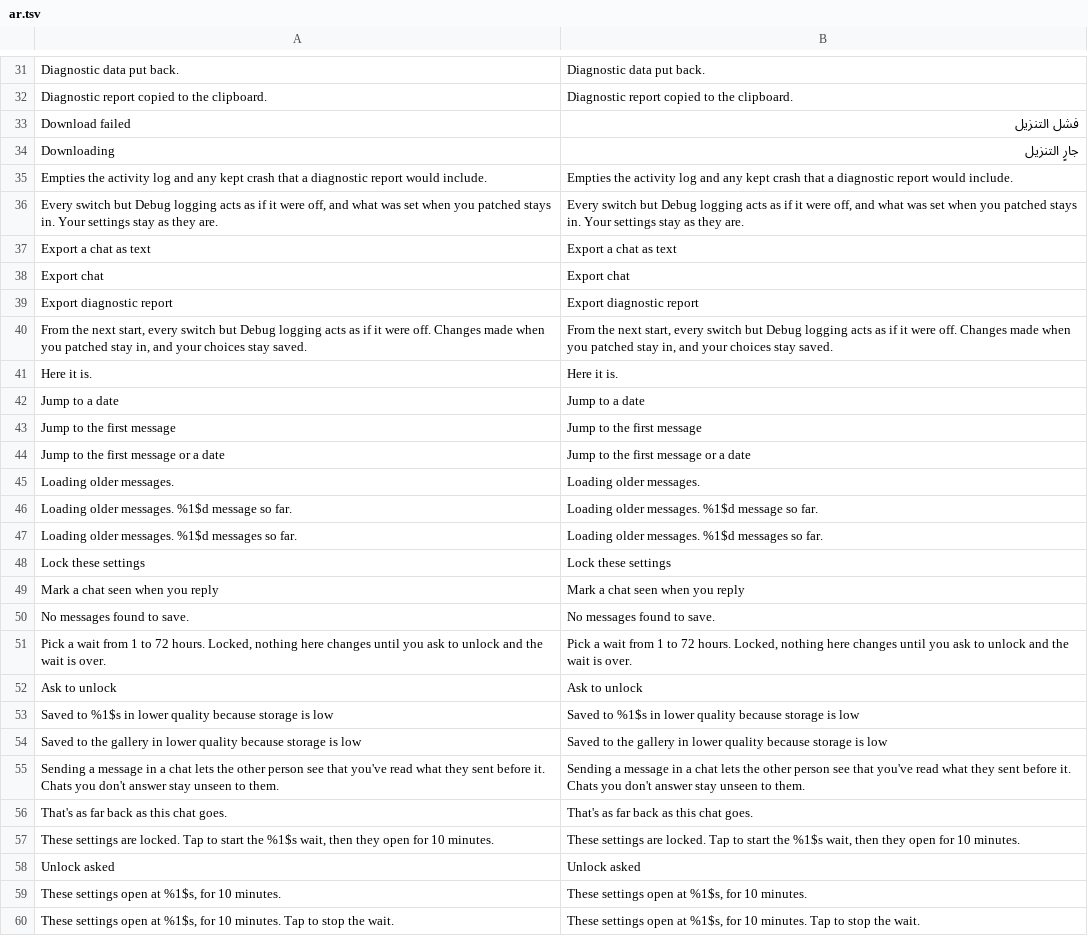
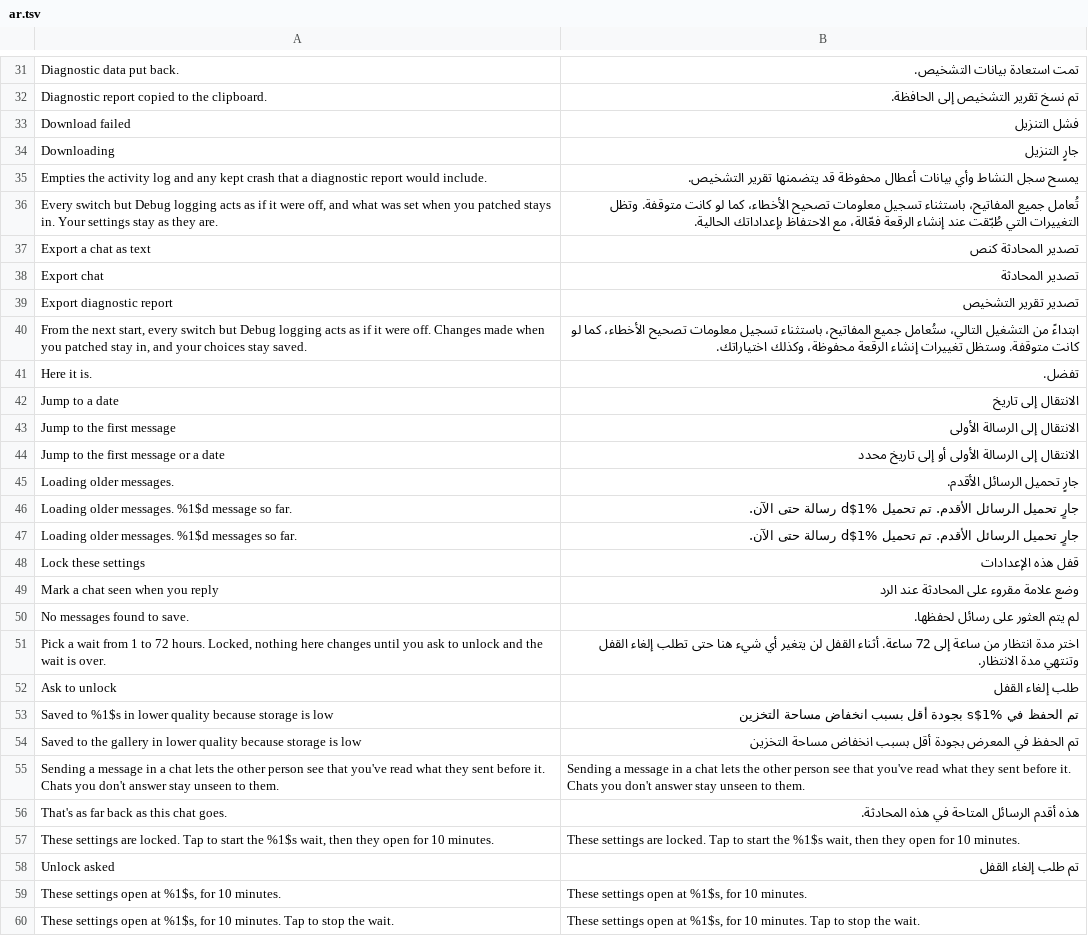
Before and after one commit to hisham099/HushGram, a TSV file: extensions/shared/library/src/main/l10n/ar.tsv, drawn as a sheet; only a part is shown, gaps mark what is left out; the diff covers the shown part only; the diff names each change by its address in the sheet, - before the commit and + after, or states it on an @@ line.

Commit message:
l10n: translate HushGram diagnostics and common messages

```diff
--- a/extensions/shared/library/src/main/l10n/ar.tsv
+++ b/extensions/shared/library/src/main/l10n/ar.tsv
-B31: Diagnostic data put back.
+B31: تمت استعادة بيانات التشخيص.
-B32: Diagnostic report copied to the clipboard.
+B32: تم نسخ تقرير التشخيص إلى الحافظة.
-B35: Empties the activity log and any kept crash that a diagnostic report would include.
+B35: يمسح سجل النشاط وأي بيانات أعطال محفوظة قد يتضمنها تقرير التشخيص.
-B36: Every switch but Debug logging acts as if it were off, and what was set when you patched stays in. Your settings stay as they are.
+B36: تُعامل جميع المفاتيح، باستثناء تسجيل معلومات تصحيح الأخطاء، كما لو كانت متوقفة. وتظل التغييرات التي طُبّقت عند إنشاء الرقعة فعّالة، مع الاحتفاظ بإعداداتك الحالية.
-B37: Export a chat as text
+B37: تصدير المحادثة كنص
-B38: Export chat
+B38: تصدير المحادثة
-B39: Export diagnostic report
+B39: تصدير تقرير التشخيص
-B40: From the next start, every switch but Debug logging acts as if it were off. Changes made when you patched stay in, and your choices stay saved.
+B40: ابتداءً من التشغيل التالي، ستُعامل جميع المفاتيح، باستثناء تسجيل معلومات تصحيح الأخطاء، كما لو كانت متوقفة. وستظل تغييرات إنشاء الرقعة محفوظة، وكذلك اختياراتك.
-B41: Here it is.
+B41: تفضل.
-B42: Jump to a date
+B42: الانتقال إلى تاريخ
-B43: Jump to the first message
+B43: الانتقال إلى الرسالة الأولى
-B44: Jump to the first message or a date
+B44: الانتقال إلى الرسالة الأولى أو إلى تاريخ محدد
-B45: Loading older messages.
+B45: جارٍ تحميل الرسائل الأقدم.
-B46: Loading older messages. %1$d message so far.
+B46: جارٍ تحميل الرسائل الأقدم. تم تحميل %1$d رسالة حتى الآن.
-B47: Loading older messages. %1$d messages so far.
+B47: جارٍ تحميل الرسائل الأقدم. تم تحميل %1$d رسالة حتى الآن.
-B48: Lock these settings
+B48: قفل هذه الإعدادات
-B49: Mark a chat seen when you reply
+B49: وضع علامة مقروء على المحادثة عند الرد
-B50: No messages found to save.
+B50: لم يتم العثور على رسائل لحفظها.
-B51: Pick a wait from 1 to 72 hours. Locked, nothing here changes until you ask to unlock and the wait is over.
+B51: اختر مدة انتظار من ساعة إلى 72 ساعة. أثناء القفل لن يتغير أي شيء هنا حتى تطلب إلغاء القفل وتنتهي مدة الانتظار.
-B52: Ask to unlock
+B52: طلب إلغاء القفل
-B53: Saved to %1$s in lower quality because storage is low
+B53: تم الحفظ في %1$s بجودة أقل بسبب انخفاض مساحة التخزين
-B54: Saved to the gallery in lower quality because storage is low
+B54: تم الحفظ في المعرض بجودة أقل بسبب انخفاض مساحة التخزين
-B56: That's as far back as this chat goes.
+B56: هذه أقدم الرسائل المتاحة في هذه المحادثة.
-B58: Unlock asked
+B58: تم طلب إلغاء القفل
```
Also changed, not shown: 70 edited cells elsewhere in this file.
